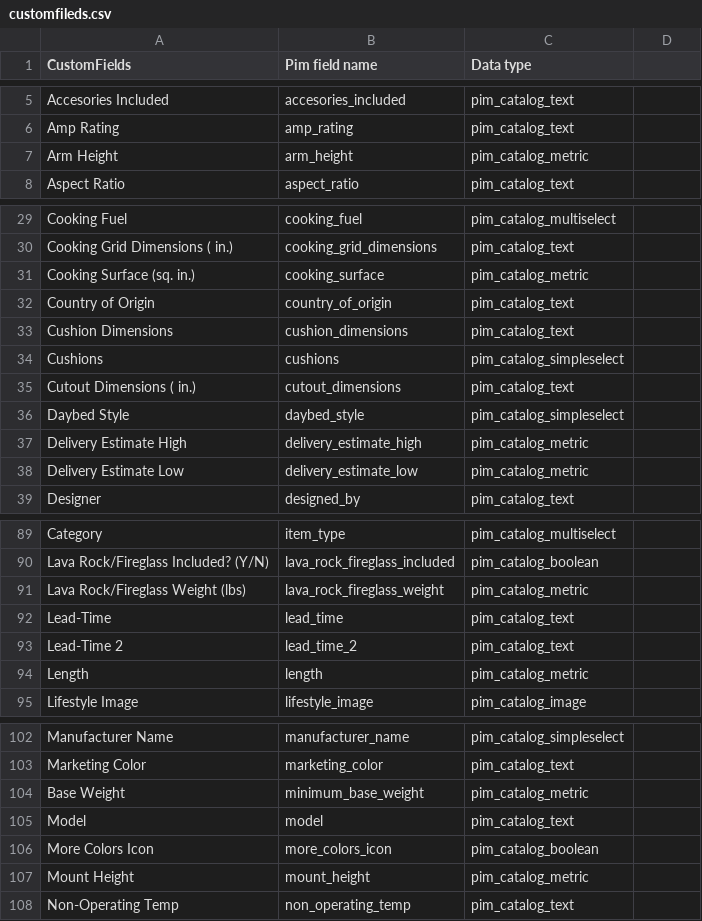
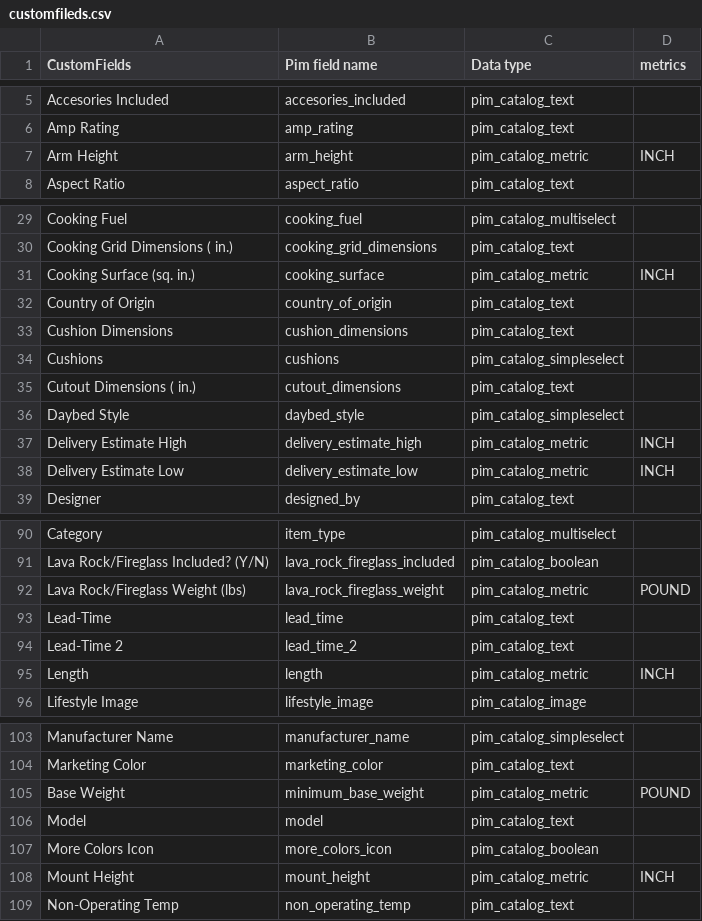
Before and after one commit to dhanushbanala11/akeneo, a CSV file: src/main/resources/customfileds.csv, drawn as a sheet; only a part is shown, gaps mark what is left out; the diff covers the shown part only.

```diff
--- a/src/main/resources/customfileds.csv
+++ b/src/main/resources/customfileds.csv
@@ -1 +1 @@
-CustomFields,Pim field name,Data type
+CustomFields,Pim field name,Data type,metrics
@@ -7 +7 @@ Amp Rating,amp_rating,pim_catalog_text
-Arm Height,arm_height,pim_catalog_metric
+Arm Height,arm_height,pim_catalog_metric,INCH
@@ -31 +31 @@ Cooking Grid Dimensions ( in.),cooking_grid_dimensions,pim_catalog_text
-Cooking Surface (sq. in.),cooking_surface,pim_catalog_metric
+Cooking Surface (sq. in.),cooking_surface,pim_catalog_metric,INCH
@@ -37,2 +37,2 @@ Daybed Style,daybed_style,pim_catalog_simpleselect
-Delivery Estimate High,delivery_estimate_high,pim_catalog_metric
-Delivery Estimate Low,delivery_estimate_low,pim_catalog_metric
+Delivery Estimate High,delivery_estimate_high,pim_catalog_metric,INCH
+Delivery Estimate Low,delivery_estimate_low,pim_catalog_metric,INCH
@@ -91 +92 @@ Lava Rock/Fireglass Included? (Y/N),lava_rock_fireglass_included,pim_catalog_boo
-Lava Rock/Fireglass Weight (lbs),lava_rock_fireglass_weight,pim_catalog_metric
+Lava Rock/Fireglass Weight (lbs),lava_rock_fireglass_weight,pim_catalog_metric,POUND
@@ -94 +95 @@ Lead-Time 2,lead_time_2,pim_catalog_text
-Length,length,pim_catalog_metric
+Length,length,pim_catalog_metric,INCH
@@ -104 +105 @@ Marketing Color,marketing_color,pim_catalog_text
-Base Weight,minimum_base_weight,pim_catalog_metric
+Base Weight,minimum_base_weight,pim_catalog_metric,POUND
@@ -107 +108 @@ More Colors Icon,more_colors_icon,pim_catalog_boolean
-Mount Height,mount_height,pim_catalog_metric
+Mount Height,mount_height,pim_catalog_metric,INCH
```
Also changed, not shown: 3 added rows and 13 edited cells elsewhere in this file, src/main/resources/attribute_options.csv, 7 other files.
